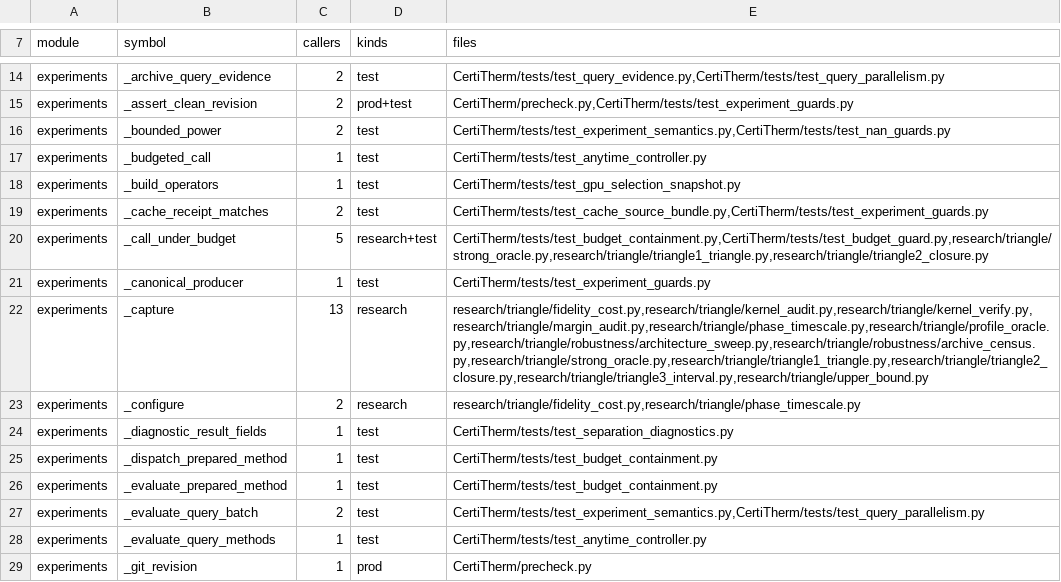
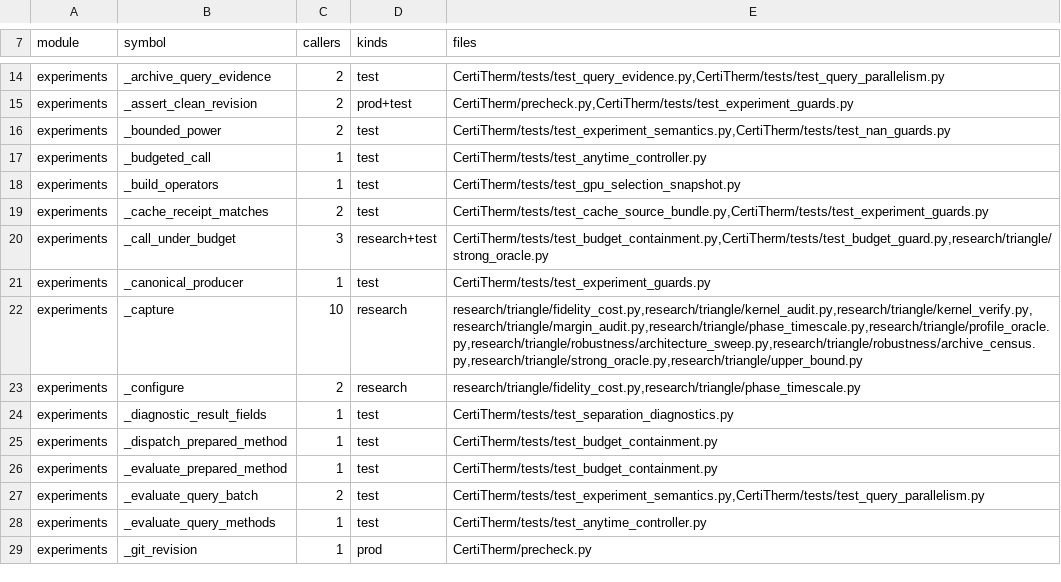
Before and after one commit to HaoningJiang-space/ThermoDSE-CertiTherm, a TSV file: experiments/private_api_census.tsv, drawn as a sheet; only a part is shown, gaps mark what is left out; the diff covers the shown part only.

Commit message:
Regenerate the census after the revert restored the archived probes

```diff
--- a/experiments/private_api_census.tsv
+++ b/experiments/private_api_census.tsv
@@ -19,5 +19,5 @@ experiments	_build_operators	1	test	CertiTherm/tests/test_gpu_selection_snapshot
 experiments	_cache_receipt_matches	2	test	CertiTherm/tests/test_cache_source_bundle.py,CertiTherm/tests/test_experiment_guards.py
-experiments	_call_under_budget	5	research+test	CertiTherm/tests/test_budget_containment.py,CertiTherm/tests/test_budget_guard.py,research/triangle/strong_oracle.py,research/triangle/triangle1_triangle.py,research/triangle/triangle2_closure.py
+experiments	_call_under_budget	3	research+test	CertiTherm/tests/test_budget_containment.py,CertiTherm/tests/test_budget_guard.py,research/triangle/strong_oracle.py
 experiments	_canonical_producer	1	test	CertiTherm/tests/test_experiment_guards.py
-experiments	_capture	13	research	research/triangle/fidelity_cost.py,research/triangle/kernel_audit.py,research/triangle/kernel_verify.py,research/triangle/margin_audit.py,research/triangle/phase_timescale.py,research/triangle/profile_oracle.py,research/triangle/robustness/architecture_sweep.py,research/triangle/robustness/archive_census.py,research/triangle/strong_oracle.py,research/triangle/triangle1_triangle.py,research/triangle/triangle2_closure.py,research/triangle/triangle3_interval.py,research/triangle/upper_bound.py
+experiments	_capture	10	research	research/triangle/fidelity_cost.py,research/triangle/kernel_audit.py,research/triangle/kernel_verify.py,research/triangle/margin_audit.py,research/triangle/phase_timescale.py,research/triangle/profile_oracle.py,research/triangle/robustness/architecture_sweep.py,research/triangle/robustness/archive_census.py,research/triangle/strong_oracle.py,research/triangle/upper_bound.py
 experiments	_configure	2	research	research/triangle/fidelity_cost.py,research/triangle/phase_timescale.py
```
Also changed, not shown: 18 edited cells elsewhere in this file.
